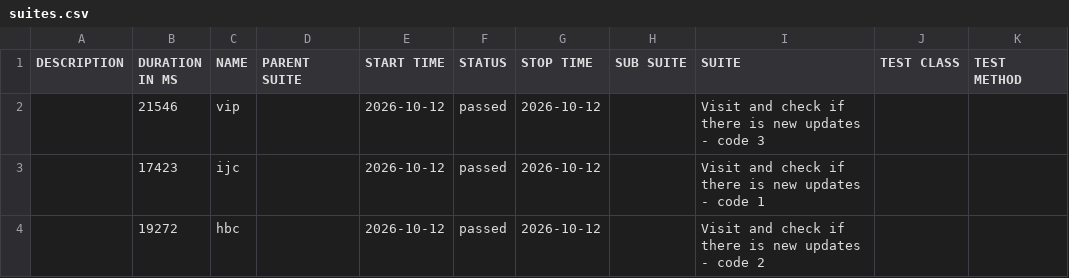
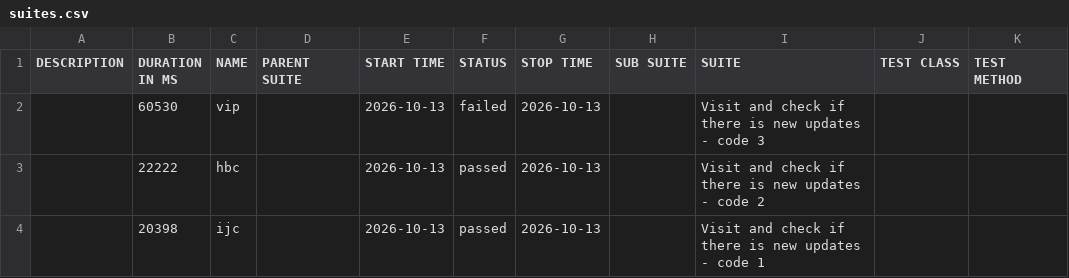
Before and after one commit to 11tdlong/repo11, a CSV file: tmp/allure-cypress/data/suites.csv, drawn as a sheet.

```diff
--- a/tmp/allure-cypress/data/suites.csv
+++ b/tmp/allure-cypress/data/suites.csv
@@ -1,4 +1,4 @@
 "DESCRIPTION","DURATION IN MS","NAME","PARENT SUITE","START TIME","STATUS","STOP TIME","SUB SUITE","SUITE","TEST CLASS","TEST METHOD"
-"","21546","vip","","2026-10-12","passed","2026-10-12","","Visit and check if there is new updates - code 3","",""
-"","17423","ijc","","2026-10-12","passed","2026-10-12","","Visit and check if there is new updates - code 1","",""
-"","19272","hbc","","2026-10-12","passed","2026-10-12","","Visit and check if there is new updates - code 2","",""
+"","60530","vip","","2026-10-13","failed","2026-10-13","","Visit and check if there is new updates - code 3","",""
+"","22222","hbc","","2026-10-13","passed","2026-10-13","","Visit and check if there is new updates - code 2","",""
+"","20398","ijc","","2026-10-13","passed","2026-10-13","","Visit and check if there is new updates - code 1","",""
```
Also changed, not shown: 30 other files.
